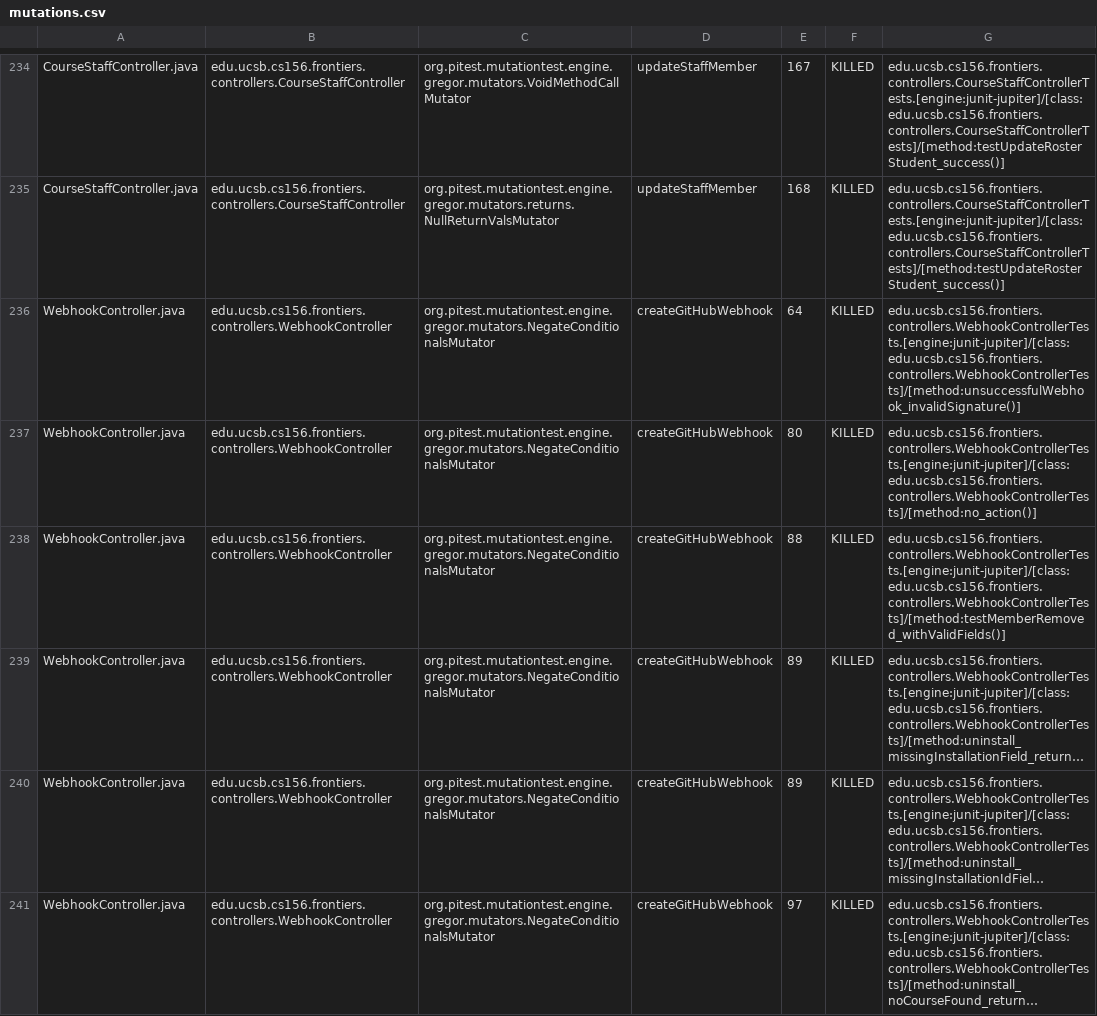
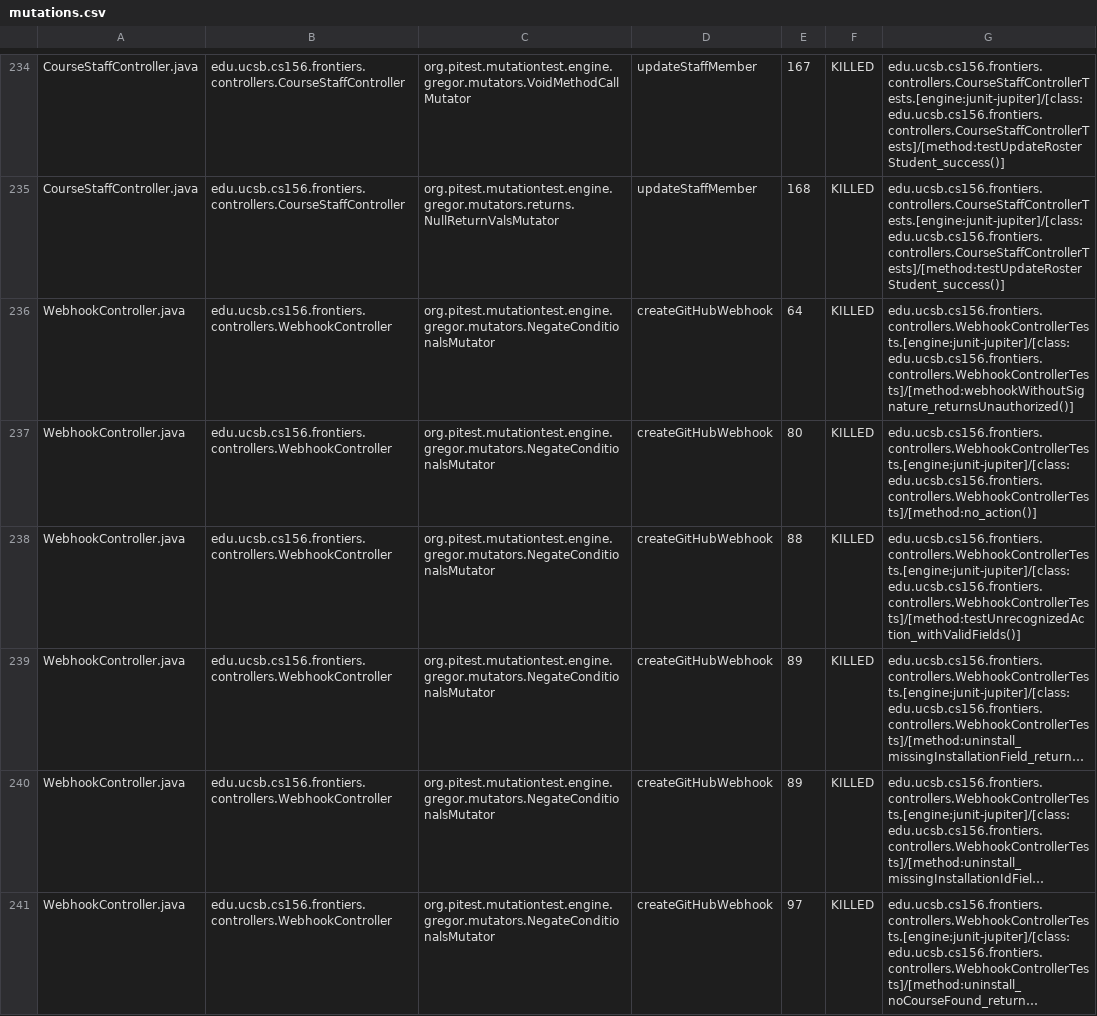
Before and after one commit to ucsb-cs156-f25/proj-frontiers-f25-12, a CSV file: pitest/mutations.csv, drawn as a sheet; only a part is shown, gaps mark what is left out; long unchanged cells end in …; the diff covers the shown part only; the diff names each change by its address in the sheet, - before the commit and + after, or states it on an @@ line.

Commit message:
Deploying to gh-pages from @ ucsb-cs156-f25/proj-frontiers-f25-12@324108c4dd4d551271a1d53bbf58402dc80952db 🚀

```diff
--- a/pitest/mutations.csv
+++ b/pitest/mutations.csv
-G236: edu.ucsb.cs156.frontiers.controllers.WebhookControllerTests.[engine:junit-jupiter]/[class:edu.ucsb.cs156.frontiers.controllers.WebhookControllerTests]/[method:unsuccessfulWebhook_invalidSignature()]
+G236: edu.ucsb.cs156.frontiers.controllers.WebhookControllerTests.[engine:junit-jupiter]/[class:edu.ucsb.cs156.frontiers.controllers.WebhookControllerTests]/[method:webhookWithoutSignature_returnsUnauthorized()]
-G238: edu.ucsb.cs156.frontiers.controllers.WebhookControllerTests.[engine:junit-jupiter]/[class:edu.ucsb.cs156.frontiers.controllers.WebhookControllerTests]/[method:testMemberRemoved_withValidFields()]
+G238: edu.ucsb.cs156.frontiers.controllers.WebhookControllerTests.[engine:junit-jupiter]/[class:edu.ucsb.cs156.frontiers.controllers.WebhookControllerTests]/[method:testUnrecognizedAction_withValidFields()]
```
Also changed, not shown: 46 edited cells elsewhere in this file, 46 other files.
